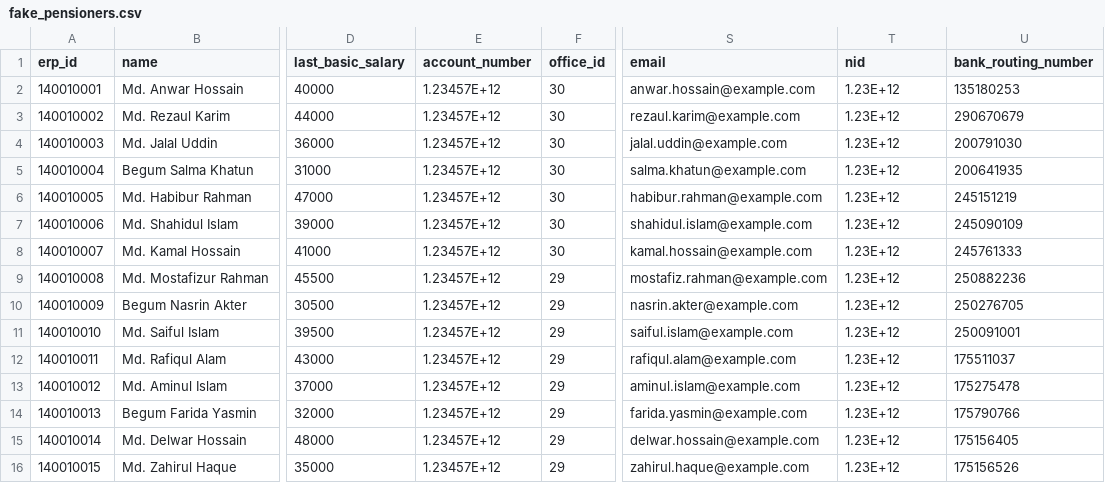
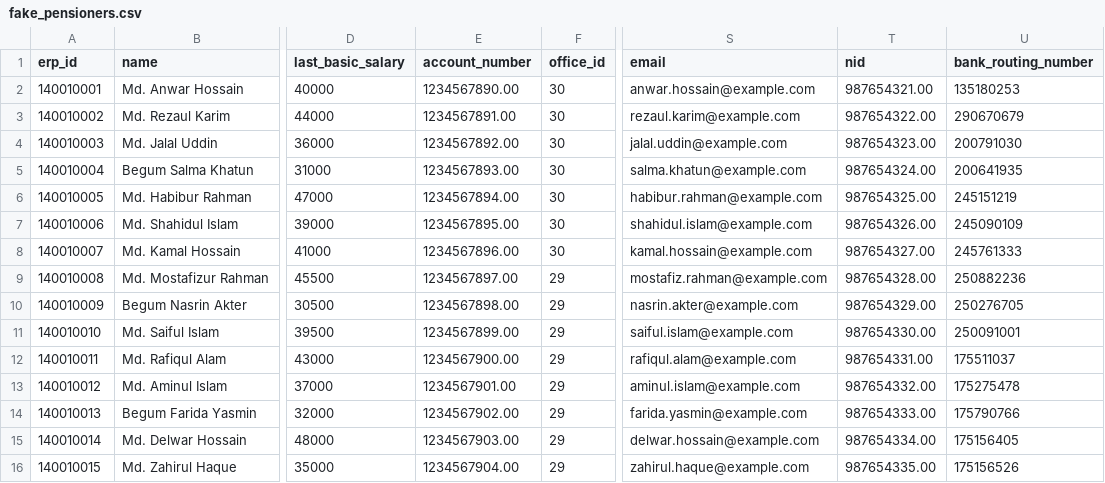
Before and after one commit to asifbuet047/bpdb-pensioner-finance, a CSV file: resources/assets/fake_pensioners.csv, drawn as a sheet; only a part is shown, gaps mark what is left out; the diff names each change by its address in the sheet, - before the commit and + after, or states it on an @@ line.

```diff
--- a/resources/assets/fake_pensioners.csv
+++ b/resources/assets/fake_pensioners.csv
-E2 (account_number): 1.23457E+12
+E2 (account_number): 1234567890.00
-T2 (nid): 1.23E+12
+T2 (nid): 987654321.00
-E3 (account_number): 1.23457E+12
+E3 (account_number): 1234567891.00
-T3 (nid): 1.23E+12
+T3 (nid): 987654322.00
-E4 (account_number): 1.23457E+12
+E4 (account_number): 1234567892.00
-T4 (nid): 1.23E+12
+T4 (nid): 987654323.00
-E5 (account_number): 1.23457E+12
+E5 (account_number): 1234567893.00
-T5 (nid): 1.23E+12
+T5 (nid): 987654324.00
-E6 (account_number): 1.23457E+12
+E6 (account_number): 1234567894.00
-T6 (nid): 1.23E+12
+T6 (nid): 987654325.00
-E7 (account_number): 1.23457E+12
+E7 (account_number): 1234567895.00
-T7 (nid): 1.23E+12
+T7 (nid): 987654326.00
-E8 (account_number): 1.23457E+12
+E8 (account_number): 1234567896.00
-T8 (nid): 1.23E+12
+T8 (nid): 987654327.00
-E9 (account_number): 1.23457E+12
+E9 (account_number): 1234567897.00
-T9 (nid): 1.23E+12
+T9 (nid): 987654328.00
-E10 (account_number): 1.23457E+12
+E10 (account_number): 1234567898.00
-T10 (nid): 1.23E+12
+T10 (nid): 987654329.00
-E11 (account_number): 1.23457E+12
+E11 (account_number): 1234567899.00
-T11 (nid): 1.23E+12
+T11 (nid): 987654330.00
-E12 (account_number): 1.23457E+12
+E12 (account_number): 1234567900.00
-T12 (nid): 1.23E+12
+T12 (nid): 987654331.00
-E13 (account_number): 1.23457E+12
+E13 (account_number): 1234567901.00
-T13 (nid): 1.23E+12
+T13 (nid): 987654332.00
-E14 (account_number): 1.23457E+12
+E14 (account_number): 1234567902.00
-T14 (nid): 1.23E+12
+T14 (nid): 987654333.00
-E15 (account_number): 1.23457E+12
+E15 (account_number): 1234567903.00
-T15 (nid): 1.23E+12
+T15 (nid): 987654334.00
-E16 (account_number): 1.23457E+12
+E16 (account_number): 1234567904.00
-T16 (nid): 1.23E+12
+T16 (nid): 987654335.00
```
Also changed, not shown: 10 other files.
